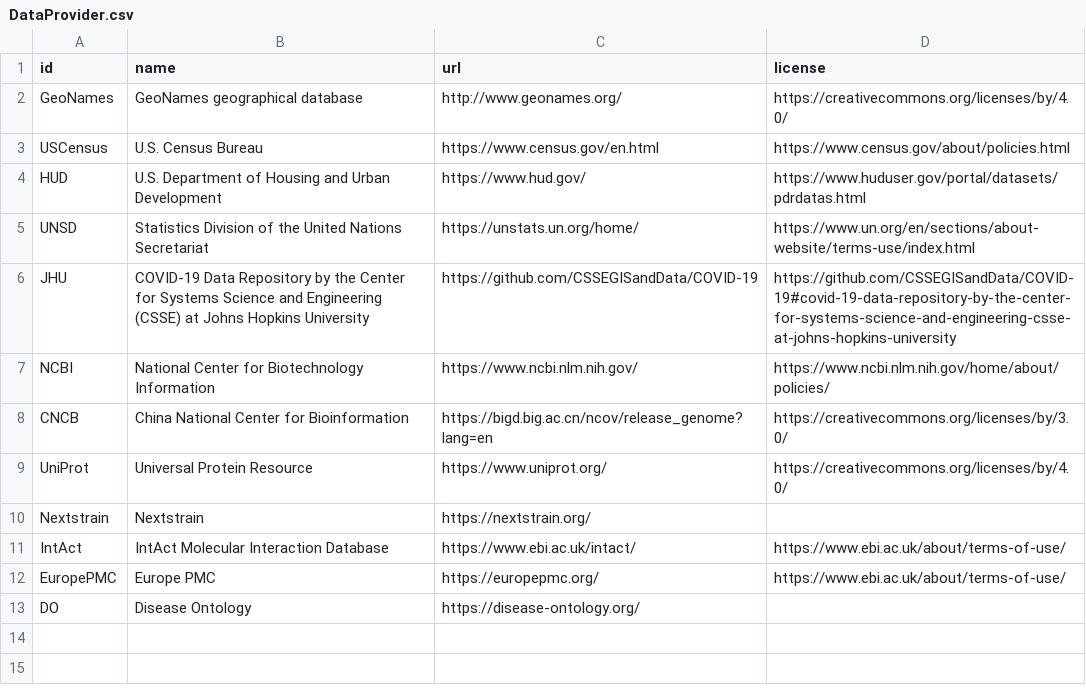
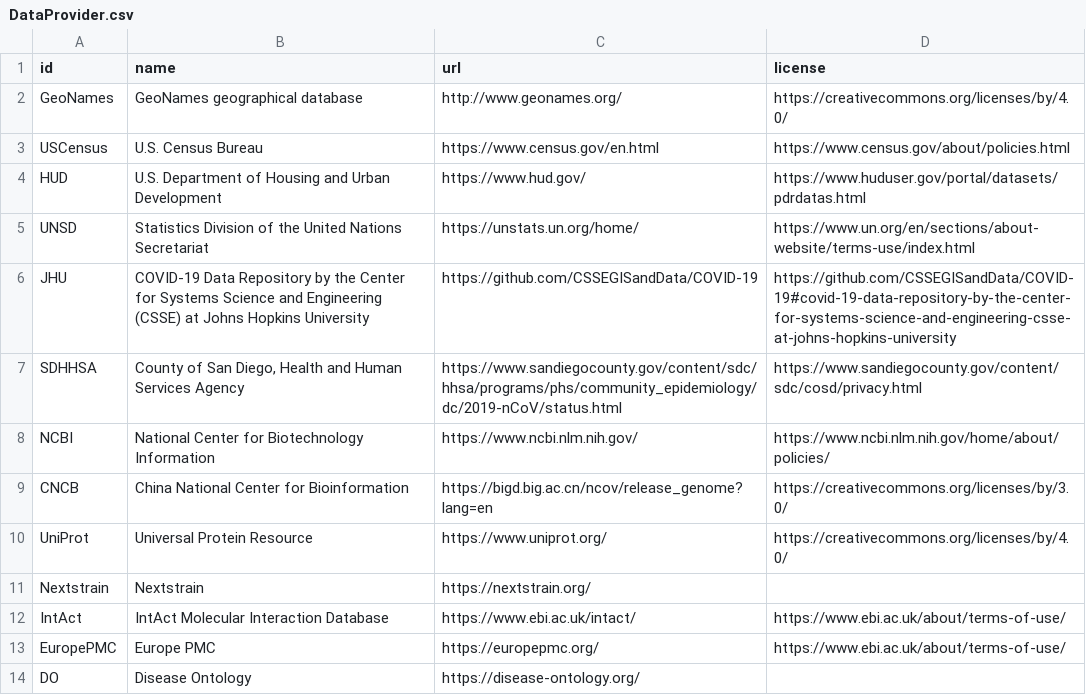
Before and after one commit to covid-19-net/covid-19-community, a CSV file: reference_data/DataProvider.csv, drawn as a sheet; the diff names each change by its address in the sheet, - before the commit and + after, or states it on an @@ line.

Commit message:
added COVID cases from SD county

```diff
--- a/reference_data/DataProvider.csv
+++ b/reference_data/DataProvider.csv
+row 7: SDHHSA | County of San Diego, Health and Human Services Agency | https://www.sandiegocounty.gov/content/sdc/hhsa/programs/phs/community_epidemiology/dc/2019-nCoV/status.html | https://www.sandiegocounty.gov/content/sdc/cosd/privacy.html
```
Also changed, not shown: reference_data/NodeMetadata.csv, 20 other files.
